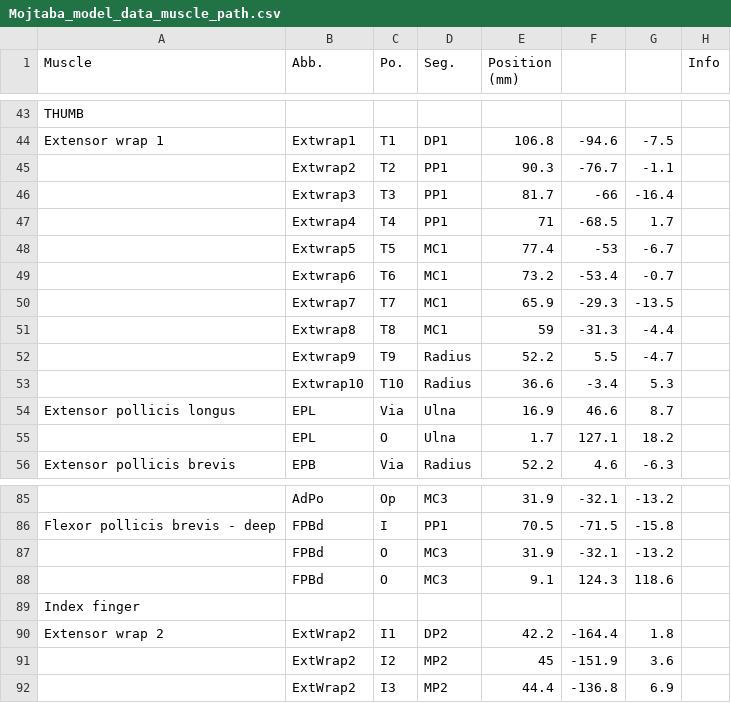
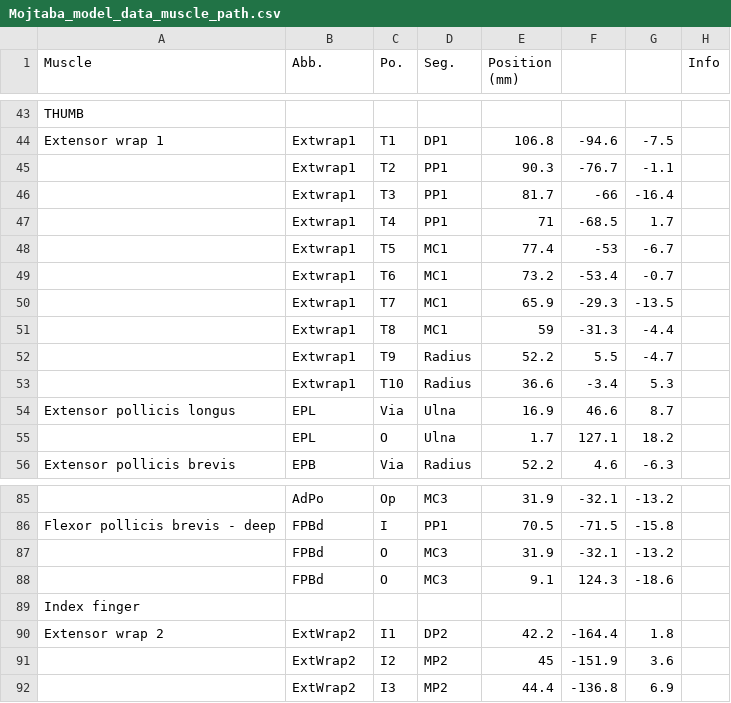
Before and after one commit to Junnan-Li/Modeling-Toolbox-for-Tendon-driven-System, a CSV file: examples/Mojtaba_hand_model/Mojtaba_model_data_muscle_path.csv, drawn as a sheet; only a part is shown, gaps mark what is left out.

Commit message:
create muscles from the data to Mojtaba model

```diff
--- a/examples/Mojtaba_hand_model/Mojtaba_model_data_muscle_path.csv
+++ b/examples/Mojtaba_hand_model/Mojtaba_model_data_muscle_path.csv
@@ -44,11 +44,11 @@ THUMB,,,,,,,
 Extensor wrap 1,Extwrap1,T1 ,DP1,106.8,-94.6,-7.5,
-,Extwrap2,T2,PP1,90.3,-76.7,-1.1,
-,Extwrap3,T3,PP1,81.7,-66,-16.4,
-,Extwrap4,T4,PP1,71,-68.5,1.7,
-,Extwrap5,T5,MC1,77.4,-53,-6.7,
-,Extwrap6,T6,MC1,73.2,-53.4,-0.7,
-,Extwrap7,T7,MC1,65.9,-29.3,-13.5,
-,Extwrap8,T8,MC1,59,-31.3,-4.4,
-,Extwrap9,T9,Radius,52.2,5.5,-4.7,
-,Extwrap10,T10,Radius,36.6,-3.4,5.3,
+,Extwrap1,T2,PP1,90.3,-76.7,-1.1,
+,Extwrap1,T3,PP1,81.7,-66,-16.4,
+,Extwrap1,T4,PP1,71,-68.5,1.7,
+,Extwrap1,T5,MC1,77.4,-53,-6.7,
+,Extwrap1,T6,MC1,73.2,-53.4,-0.7,
+,Extwrap1,T7,MC1,65.9,-29.3,-13.5,
+,Extwrap1,T8,MC1,59,-31.3,-4.4,
+,Extwrap1,T9,Radius,52.2,5.5,-4.7,
+,Extwrap1,T10,Radius,36.6,-3.4,5.3,
 Extensor pollicis longus,EPL,Via,Ulna,16.9,46.6,8.7,
@@ -87,3 +87,3 @@ Flexor pollicis brevis - deep,FPBd,I,PP1,70.5,-71.5,-15.8,
 ,FPBd,O,MC3,31.9,-32.1,-13.2,
-,FPBd,O,MC3,9.1,124.3,118.6,
+,FPBd,O,MC3,9.1,124.3,-18.6,
 Index finger,,,,,,,
```
Also changed, not shown: 14 other files.
